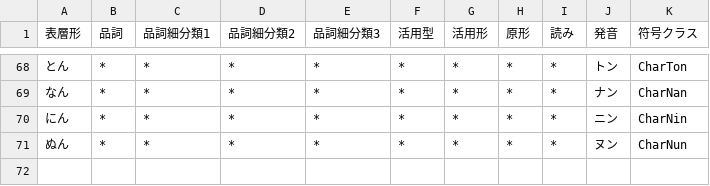
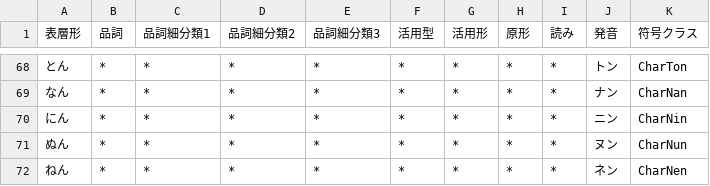
Before and after one commit to Wyess/text2shorthand, a CSV file: text2shorthand/shorthand/waseda/dictionary.csv, drawn as a sheet; only a part is shown, gaps mark what is left out; the diff names each change by its address in the sheet, - before the commit and + after, or states it on an @@ line.

Commit message:
Added CharNen

```diff
--- a/text2shorthand/shorthand/waseda/dictionary.csv
+++ b/text2shorthand/shorthand/waseda/dictionary.csv
+row 72: ねん | * | * | * | * | * | * | * | * | ネン | CharNen
```
Also changed, not shown: 1 other file.
